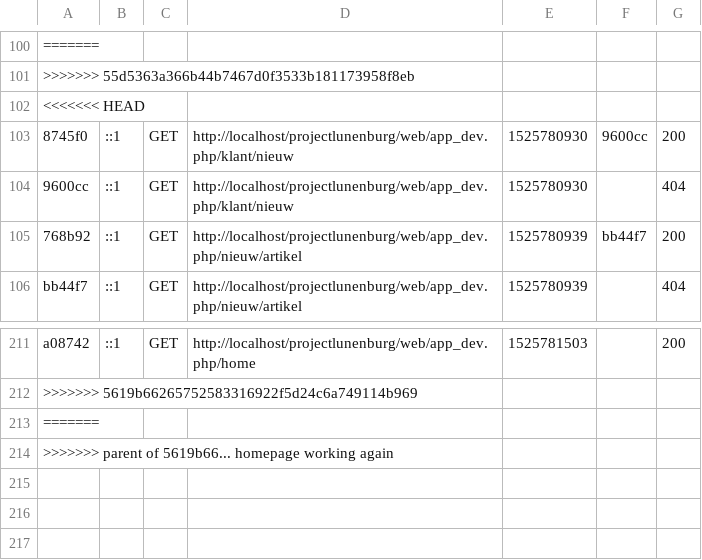
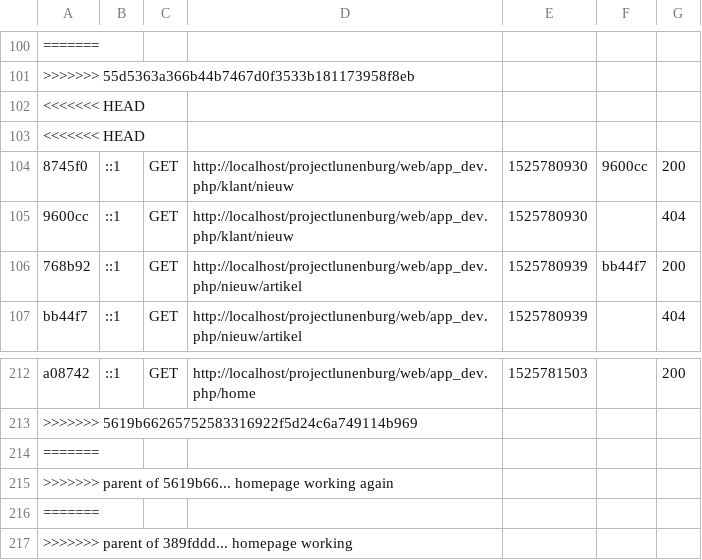
Before and after one commit to nickvandorst/projectlunenburg, a CSV file: var/cache/dev/profiler/index.csv, drawn as a sheet; only a part is shown, gaps mark what is left out; the diff names each change by its address in the sheet, - before the commit and + after, or states it on an @@ line.

Commit message:
Revert to "homepage working"
This reverts commit 389fddda4d808645bf9b52aad289df072a8c72d2.

```diff
--- a/var/cache/dev/profiler/index.csv
+++ b/var/cache/dev/profiler/index.csv
+row 103: <<<<<<< HEAD
+row 216: =======
+row 217: >>>>>>> parent of 389fddd... homepage working
```
Also changed, not shown: 18 other files.
